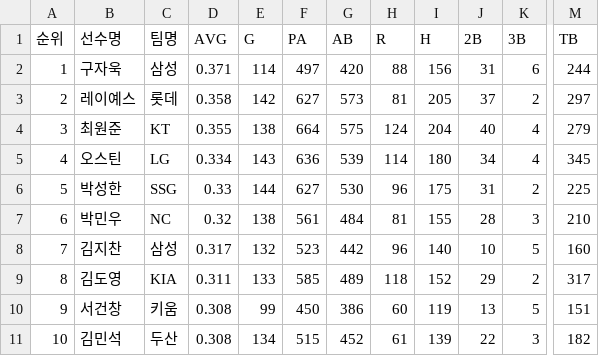
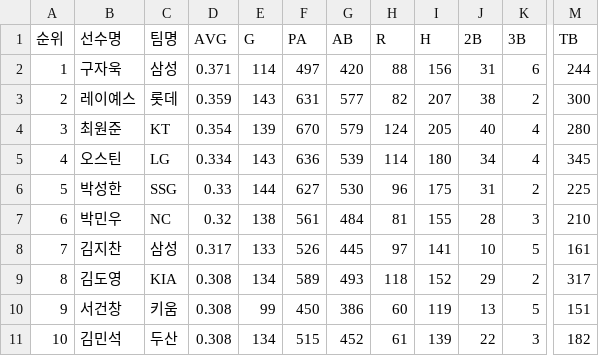
Before and after one commit to yruserious/kbo-fangraphs-v4, a CSV file: data_raw/2026_kbo_official/hitter_basic1.csv, drawn as a sheet; only a part is shown, gaps mark what is left out; the diff covers the shown part only; the diff names each change by its address in the sheet, - before the commit and + after, or states it on an @@ line.

```diff
--- a/data_raw/2026_kbo_official/hitter_basic1.csv
+++ b/data_raw/2026_kbo_official/hitter_basic1.csv
-D3 (AVG): 0.358
+D3 (AVG): 0.359
-E3 (G): 142
+E3 (G): 143
-F3 (PA): 627
+F3 (PA): 631
-G3 (AB): 573
+G3 (AB): 577
-H3 (R): 81
+H3 (R): 82
-I3 (H): 205
+I3 (H): 207
-J3 (2B): 37
+J3 (2B): 38
-M3 (TB): 297
+M3 (TB): 300
-D4 (AVG): 0.355
+D4 (AVG): 0.354
-E4 (G): 138
+E4 (G): 139
-F4 (PA): 664
+F4 (PA): 670
-G4 (AB): 575
+G4 (AB): 579
-I4 (H): 204
+I4 (H): 205
-M4 (TB): 279
+M4 (TB): 280
-E8 (G): 132
+E8 (G): 133
-F8 (PA): 523
+F8 (PA): 526
-G8 (AB): 442
+G8 (AB): 445
-H8 (R): 96
+H8 (R): 97
-I8 (H): 140
+I8 (H): 141
-M8 (TB): 160
+M8 (TB): 161
-D9 (AVG): 0.311
+D9 (AVG): 0.308
-E9 (G): 133
+E9 (G): 134
-F9 (PA): 585
+F9 (PA): 589
-G9 (AB): 489
+G9 (AB): 493
```
Also changed, not shown: 2 added rows, 2 removed rows and 94 edited cells elsewhere in this file, data_raw/2026_kbo_official/defense_basic.csv, data_raw/2026_kbo_official/hitter_basic2.csv, 2 other files.
